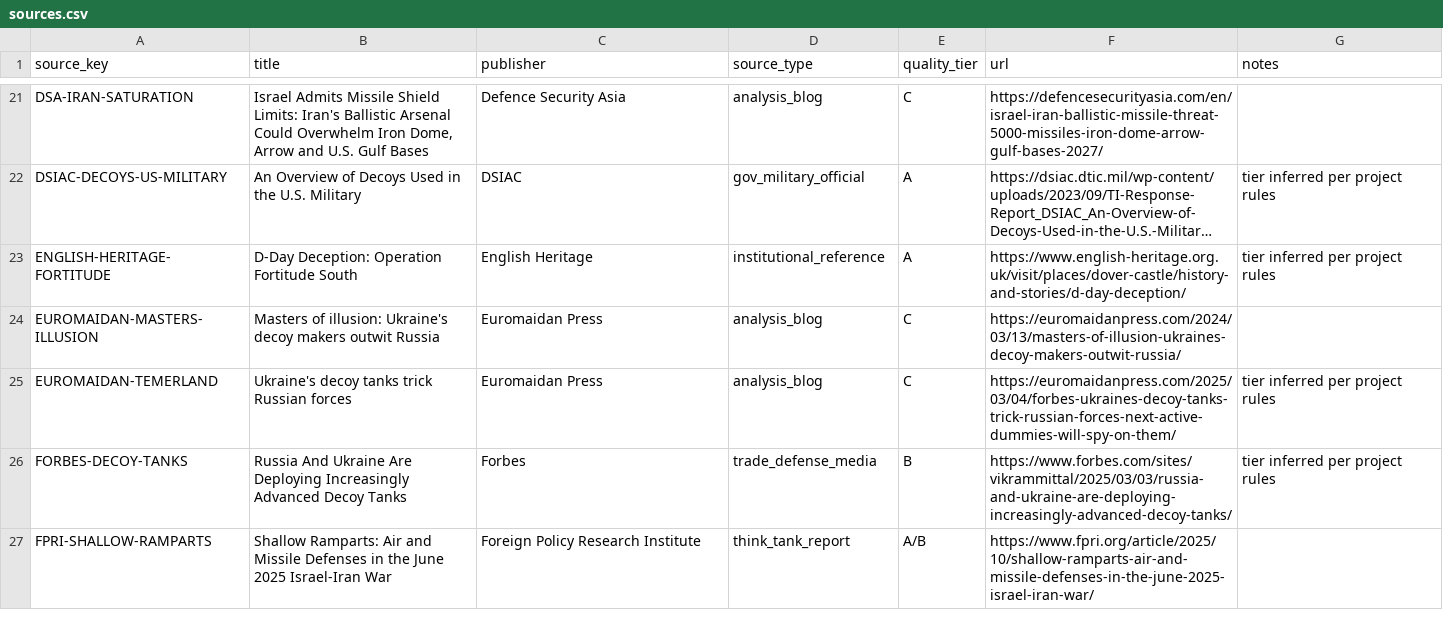
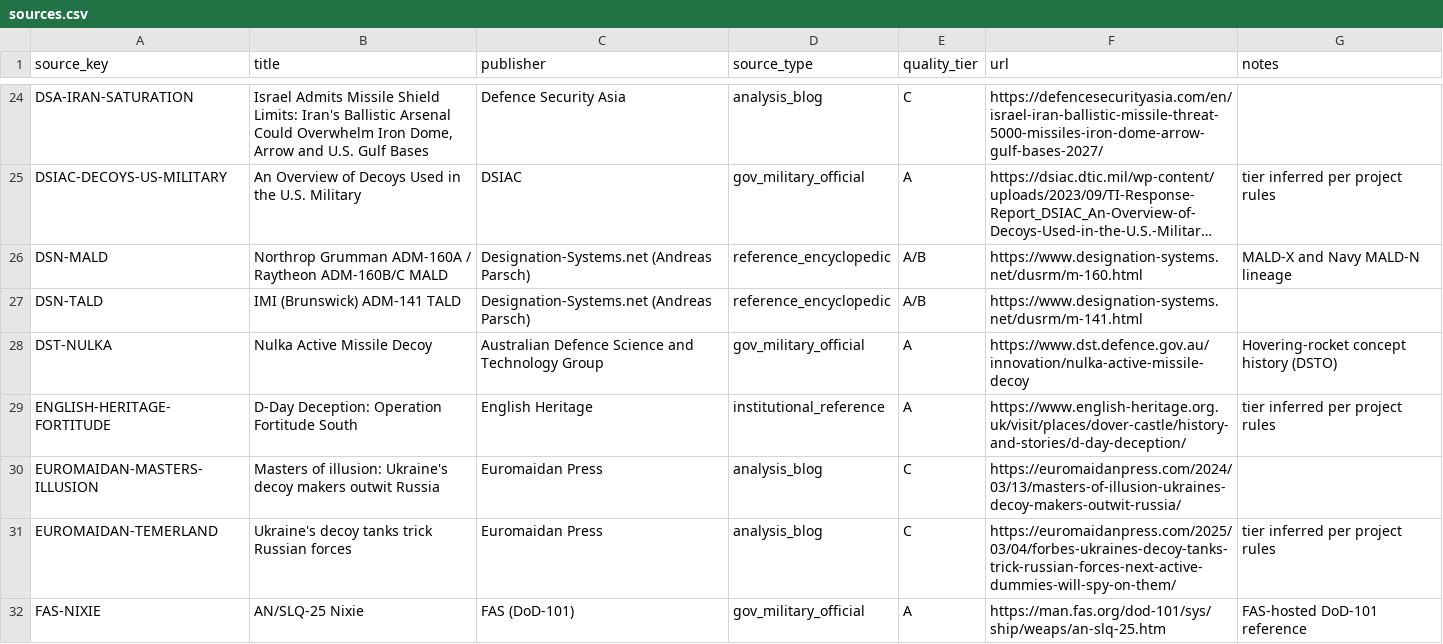
Before and after one commit to MichaelCSHN/awesome-decoys, a CSV file: data/sources.csv, drawn as a sheet; only a part is shown, gaps mark what is left out; the shorter side is filled out with more unchanged rows; long unchanged cells end in …; the diff covers the shown part only; the diff names each change by its address in the sheet, - before the commit and + after, or states it on an @@ line.

Commit message:
Expand decoy cases and source catalog

```diff
--- a/data/sources.csv
+++ b/data/sources.csv
+row 26: DSN-MALD | Northrop Grumman ADM-160A / Raytheon ADM-160B/C MALD | Designation-Systems.net (Andreas Parsch) | reference_encyclopedic | A/B | https://www.designation-systems.net/dusrm/m-160.html | MALD-X and Navy MALD-N lineage
+row 27: DSN-TALD | IMI (Brunswick) ADM-141 TALD | Designation-Systems.net (Andreas Parsch) | reference_encyclopedic | A/B | https://www.designation-systems.net/dusrm/m-141.html
+row 28: DST-NULKA | Nulka Active Missile Decoy | Australian Defence Science and Technology Group | gov_military_official | A | https://www.dst.defence.gov.au/innovation/nulka-active-missile-decoy | Hovering-rocket concept history (DSTO)
+row 32: FAS-NIXIE | AN/SLQ-25 Nixie | FAS (DoD-101) | gov_military_official | A | https://man.fas.org/dod-101/sys/ship/weaps/an-slq-25.htm | FAS-hosted DoD-101 reference
```
Also changed, not shown: 14 added rows elsewhere in this file, 5 other files.
